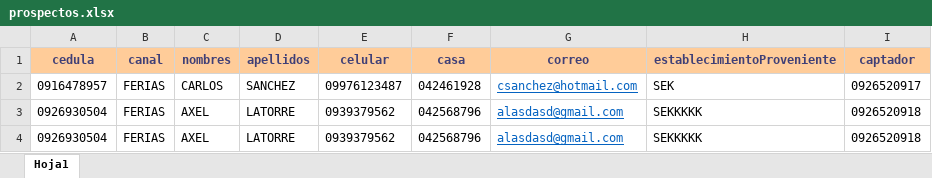
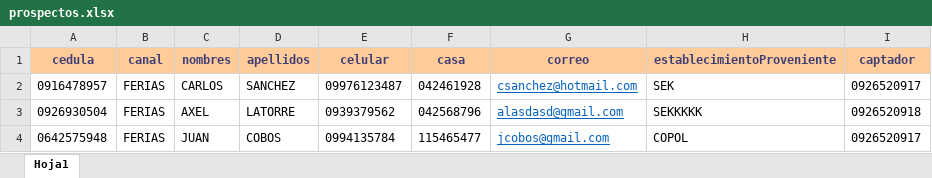
Before and after one commit to alatorrev/SEV, an Excel workbook: prospectos.xlsx, sheet Hoja1, drawn as a sheet; values as stored, in another font and other column widths than the file's, no borders; removed rows and columns are numbered as before the commit, all else as after; the diff names each change by its address in the sheet, - before the commit and + after, or states it on an @@ line.

```diff
--- a/prospectos.xlsx (sheet Hoja1)
+++ b/prospectos.xlsx (sheet Hoja1)
-row 4: 0926930504 | FERIAS | AXEL | LATORRE | 0939379562 | 042568796 | alasdasd@gmail.com | SEKKKKK | 0926520918
+row 4: 0642575948 | FERIAS | JUAN | COBOS | 0994135784 | 115465477 | jcobos@gmail.com | COPOL | 0926520917
```
Also changed, not shown: 12 other files.
